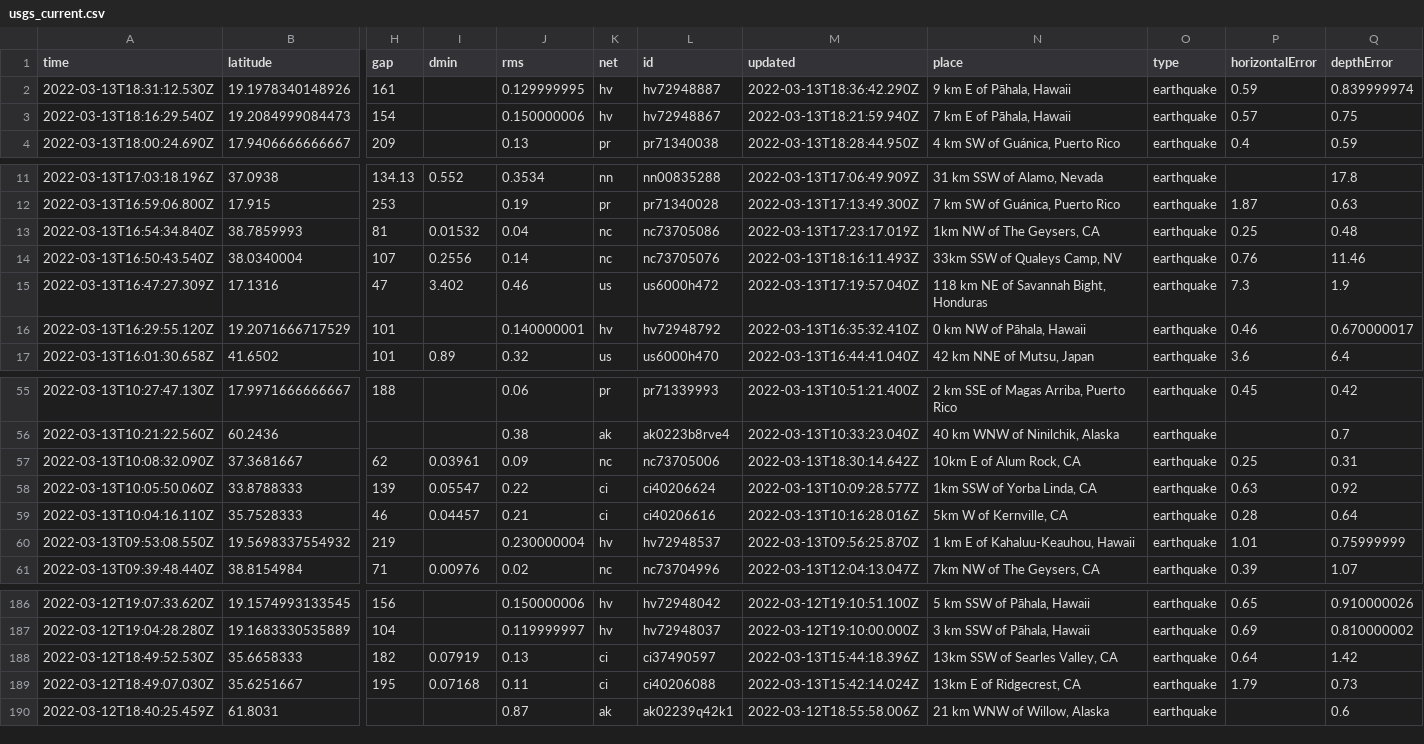
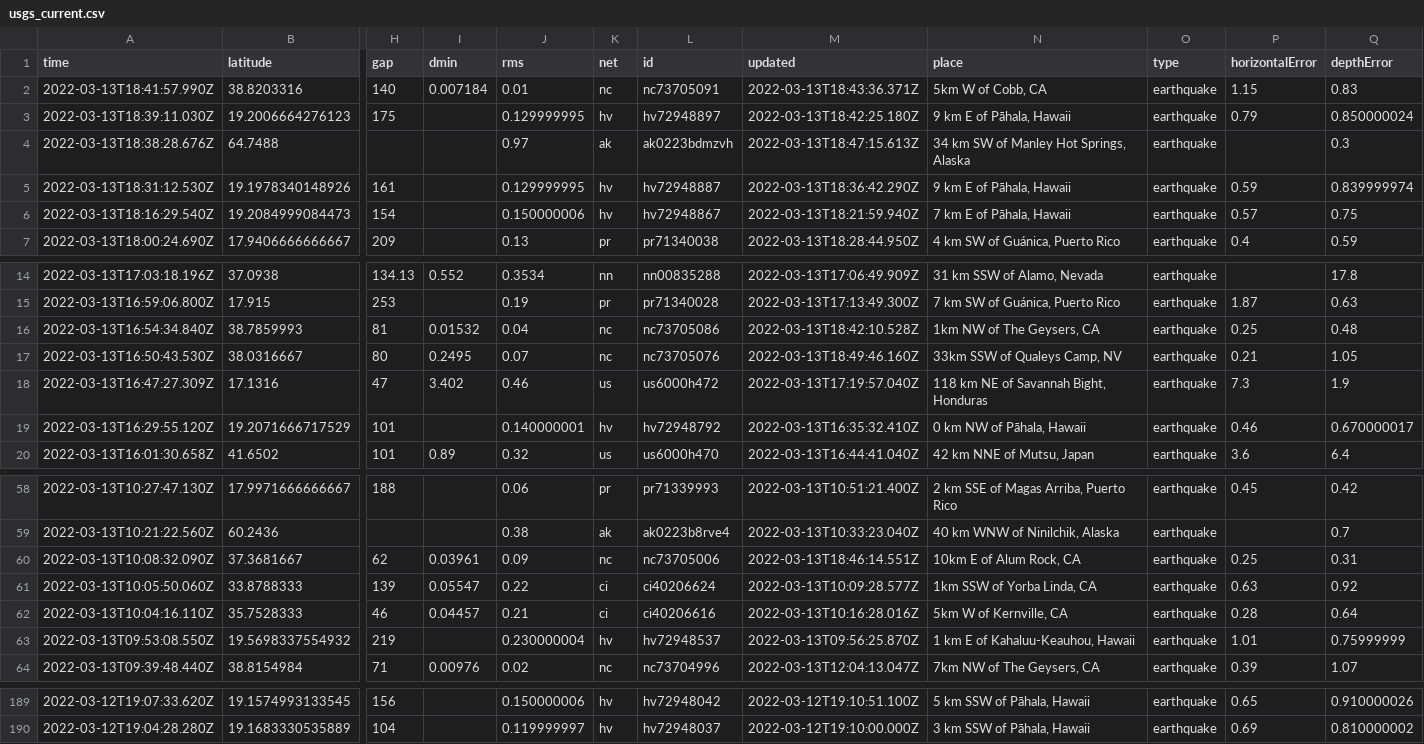
Before and after one commit to lambrechts/nicar2022-github-actions, a CSV file: usgs_current.csv, drawn as a sheet; only a part is shown, gaps mark what is left out; removed rows and columns are numbered as before the commit, all else as after; rows hold the shown columns only; the diff names each change by its address in the sheet, - before the commit and + after, or states it on an @@ line.

```diff
--- a/usgs_current.csv
+++ b/usgs_current.csv
+row 2: 2022-03-13T18:41:57.990Z | 38.8203316 | 140 | 0.007184 | 0.01 | nc | nc73705091 | 2022-03-13T18:43:36.371Z | 5km W of Cobb, CA | earthquake | 1.15 | 0.83
+row 3: 2022-03-13T18:39:11.030Z | 19.2006664276123 | 175 |  | 0.129999995 | hv | hv72948897 | 2022-03-13T18:42:25.180Z | 9 km E of Pāhala, Hawaii | earthquake | 0.79 | 0.850000024
+row 4: 2022-03-13T18:38:28.676Z | 64.7488 |  |  | 0.97 | ak | ak0223bdmzvh | 2022-03-13T18:47:15.613Z | 34 km SW of Manley Hot Springs, Alaska | earthquake |  | 0.3
-M16 (updated): 2022-03-13T17:23:17.019Z
+M16 (updated): 2022-03-13T18:42:10.528Z
-row 14: 2022-03-13T16:50:43.540Z | 38.0340004 | 107 | 0.2556 | 0.14 | nc | nc73705076 | 2022-03-13T18:16:11.493Z | 33km SSW of Qualeys Camp, NV | earthquake | 0.76 | 11.46
+row 17: 2022-03-13T16:50:43.530Z | 38.0316667 | 80 | 0.2495 | 0.07 | nc | nc73705076 | 2022-03-13T18:49:46.160Z | 33km SSW of Qualeys Camp, NV | earthquake | 0.21 | 1.05
-M60 (updated): 2022-03-13T18:30:14.642Z
+M60 (updated): 2022-03-13T18:46:14.551Z
-row 188: 2022-03-12T18:49:52.530Z | 35.6658333 | 182 | 0.07919 | 0.13 | ci | ci37490597 | 2022-03-13T15:44:18.396Z | 13km SSW of Searles Valley, CA | earthquake | 0.64 | 1.42
-row 189: 2022-03-12T18:49:07.030Z | 35.6251667 | 195 | 0.07168 | 0.11 | ci | ci40206088 | 2022-03-13T15:42:14.024Z | 13km E of Ridgecrest, CA | earthquake | 1.79 | 0.73
-row 190: 2022-03-12T18:40:25.459Z | 61.8031 |  |  | 0.87 | ak | ak02239q42k1 | 2022-03-12T18:55:58.006Z | 21 km WNW of Willow, Alaska | earthquake |  | 0.6
```
Also changed, not shown: usgs_main.csv.
